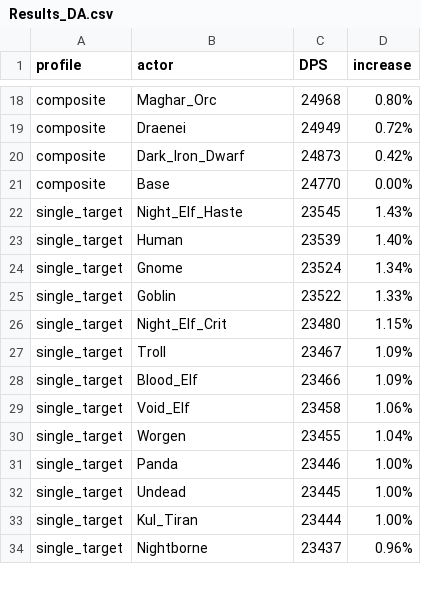
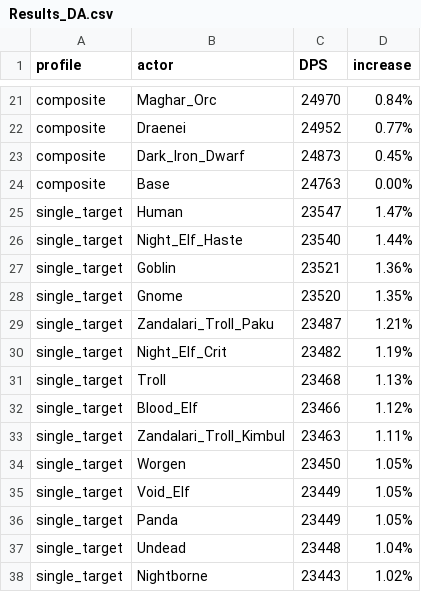
Before and after one commit to WarcraftPriests/bfa-shadow-priest, a CSV file: racials/Results_DA.csv, drawn as a sheet; only a part is shown, gaps mark what is left out; removed rows and columns are numbered as before the commit, all else as after; the diff covers the shown part only; the diff names each change by its address in the sheet, - before the commit and + after, or states it on an @@ line.

Commit message:
add zandalari troll

```diff
--- a/racials/Results_DA.csv
+++ b/racials/Results_DA.csv
-C21 (DPS): 24968
+C21 (DPS): 24970
-D21 (increase): 0.80%
+D21 (increase): 0.84%
-C22 (DPS): 24949
+C22 (DPS): 24952
-D22 (increase): 0.72%
+D22 (increase): 0.77%
-D23 (increase): 0.42%
+D23 (increase): 0.45%
-C24 (DPS): 24770
+C24 (DPS): 24763
-row 22: single_target | Night_Elf_Haste | 23545 | 1.43%
-C25 (DPS): 23539
+C25 (DPS): 23547
-D25 (increase): 1.40%
+D25 (increase): 1.47%
-row 24: single_target | Gnome | 23524 | 1.34%
+row 26: single_target | Night_Elf_Haste | 23540 | 1.44%
-C27 (DPS): 23522
+C27 (DPS): 23521
-D27 (increase): 1.33%
+D27 (increase): 1.36%
+row 28: single_target | Gnome | 23520 | 1.35%
+row 29: single_target | Zandalari_Troll_Paku | 23487 | 1.21%
-C30 (DPS): 23480
+C30 (DPS): 23482
-D30 (increase): 1.15%
+D30 (increase): 1.19%
-C31 (DPS): 23467
+C31 (DPS): 23468
-D31 (increase): 1.09%
+D31 (increase): 1.13%
-D32 (increase): 1.09%
+D32 (increase): 1.12%
-row 29: single_target | Void_Elf | 23458 | 1.06%
+row 33: single_target | Zandalari_Troll_Kimbul | 23463 | 1.11%
-C34 (DPS): 23455
+C34 (DPS): 23450
-D34 (increase): 1.04%
+D34 (increase): 1.05%
+row 35: single_target | Void_Elf | 23449 | 1.05%
-C36 (DPS): 23446
+C36 (DPS): 23449
-D36 (increase): 1.00%
+D36 (increase): 1.05%
-C37 (DPS): 23445
+C37 (DPS): 23448
-D37 (increase): 1.00%
+D37 (increase): 1.04%
-row 33: single_target | Kul_Tiran | 23444 | 1.00%
-C38 (DPS): 23437
+C38 (DPS): 23443
-D38 (increase): 0.96%
+D38 (increase): 1.02%
```
Also changed, not shown: 9 added rows, 4 removed rows and 35 edited cells elsewhere in this file, racials/Results_Dungeons_DA.csv, racials/Results_Dungeons_LotV.csv, 7 other files.
